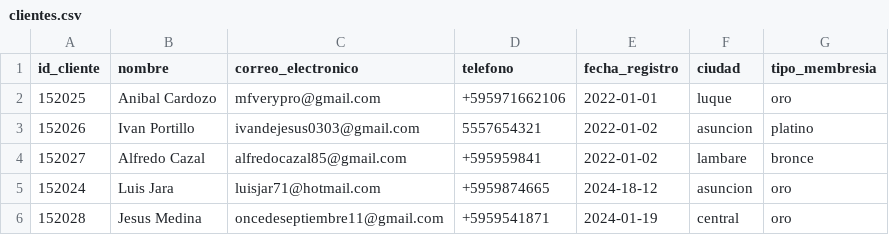
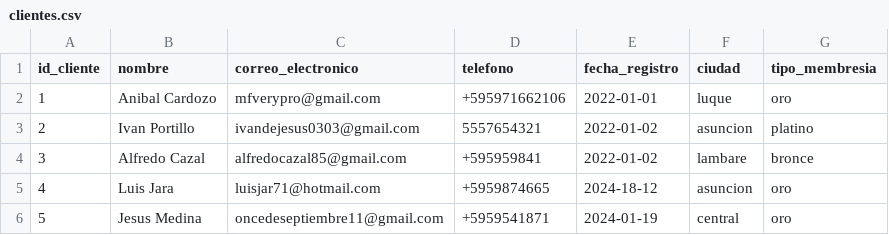
Before and after one commit to Vezelda/IA-Penguin, a CSV file: data/clientes.csv, drawn as a sheet.

```diff
--- a/data/clientes.csv
+++ b/data/clientes.csv
@@ -1,6 +1,6 @@
 id_cliente,nombre,correo_electronico,telefono,fecha_registro, ciudad, tipo_membresia
-152025,Anibal Cardozo,mfverypro@gmail.com,+595971662106,2022-01-01, luque, oro
-152026,Ivan Portillo,ivandejesus0303@gmail.com,5557654321,2022-01-02, asuncion, platino
-152027,Alfredo Cazal, alfredocazal85@gmail.com,+595959841,2022-01-02,lambare,bronce
-152024,Luis Jara,luisjar71@hotmail.com,+5959874665,2024-18-12,asuncion,oro
-152028,Jesus Medina,oncedeseptiembre11@gmail.com,+5959541871,2024-01-19,central,oro
+1,Anibal Cardozo,mfverypro@gmail.com,+595971662106,2022-01-01, luque, oro
+2,Ivan Portillo,ivandejesus0303@gmail.com,5557654321,2022-01-02, asuncion, platino
+3,Alfredo Cazal, alfredocazal85@gmail.com,+595959841,2022-01-02,lambare,bronce
+4,Luis Jara,luisjar71@hotmail.com,+5959874665,2024-18-12,asuncion,oro
+5,Jesus Medina,oncedeseptiembre11@gmail.com,+5959541871,2024-01-19,central,oro
```
Also changed, not shown: data/compras.csv, data/inventario.csv, 4 other files.
